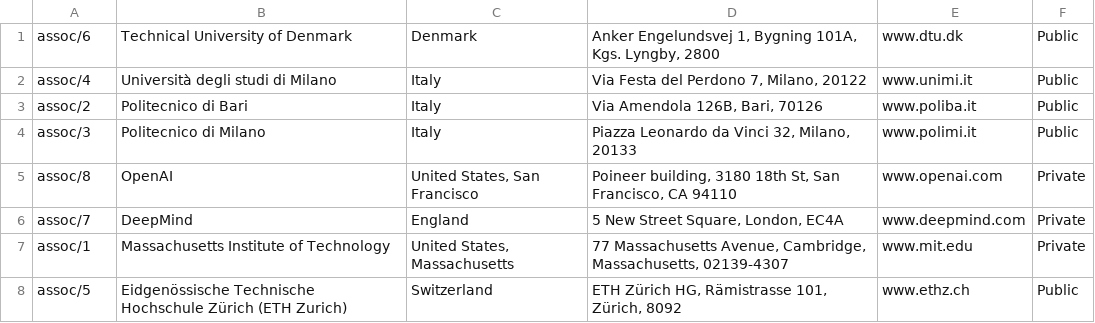
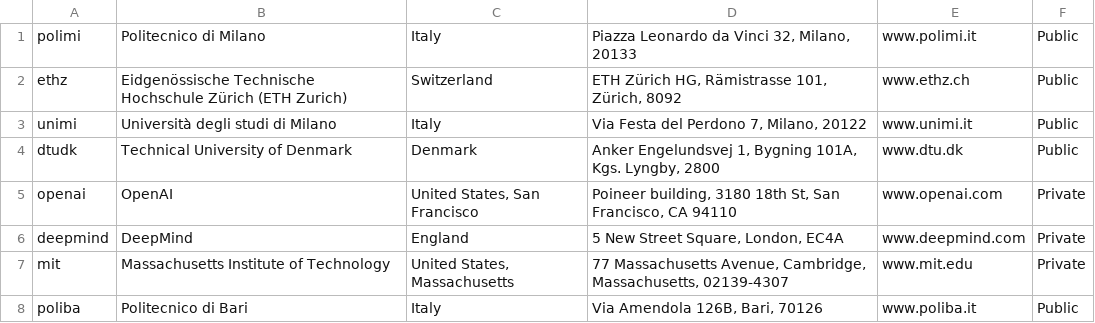
Before and after one commit to salvatorebuono02/DBLP_parser, a CSV file: results/associations.csv, drawn as a sheet.

```diff
--- a/results/associations.csv
+++ b/results/associations.csv
@@ -1,8 +1,8 @@
-assoc/6,Technical University of Denmark,Denmark,"Anker Engelundsvej 1, Bygning 101A, Kgs. Lyngby, 2800",www.dtu.dk,Public
-assoc/4,Università degli studi di Milano,Italy,"Via Festa del Perdono 7, Milano, 20122",www.unimi.it,Public
-assoc/2,Politecnico di Bari,Italy,"Via Amendola 126B, Bari, 70126",www.poliba.it,Public
-assoc/3,Politecnico di Milano,Italy,"Piazza Leonardo da Vinci 32, Milano, 20133",www.polimi.it,Public
-assoc/8,OpenAI,"United States, San Francisco","Poineer building, 3180 18th St, San Francisco, CA 94110",www.openai.com,Private
-assoc/7,DeepMind,England,"5 New Street Square, London, EC4A",www.deepmind.com,Private
-assoc/1,Massachusetts Institute of Technology,"United States, Massachusetts","77 Massachusetts Avenue, Cambridge, Massachusetts, 02139-4307",www.mit.edu,Private
-assoc/5,Eidgenössische Technische Hochschule Zürich (ETH Zurich),Switzerland,"ETH Zürich HG, Rämistrasse 101, Zürich, 8092",www.ethz.ch,Public
+polimi,Politecnico di Milano,Italy,"Piazza Leonardo da Vinci 32, Milano, 20133",www.polimi.it,Public
+ethz,Eidgenössische Technische Hochschule Zürich (ETH Zurich),Switzerland,"ETH Zürich HG, Rämistrasse 101, Zürich, 8092",www.ethz.ch,Public
+unimi,Università degli studi di Milano,Italy,"Via Festa del Perdono 7, Milano, 20122",www.unimi.it,Public
+dtudk,Technical University of Denmark,Denmark,"Anker Engelundsvej 1, Bygning 101A, Kgs. Lyngby, 2800",www.dtu.dk,Public
+openai,OpenAI,"United States, San Francisco","Poineer building, 3180 18th St, San Francisco, CA 94110",www.openai.com,Private
+deepmind,DeepMind,England,"5 New Street Square, London, EC4A",www.deepmind.com,Private
+mit,Massachusetts Institute of Technology,"United States, Massachusetts","77 Massachusetts Avenue, Cambridge, Massachusetts, 02139-4307",www.mit.edu,Private
+poliba,Politecnico di Bari,Italy,"Via Amendola 126B, Bari, 70126",www.poliba.it,Public
```
Also changed, not shown: 7 other files.
